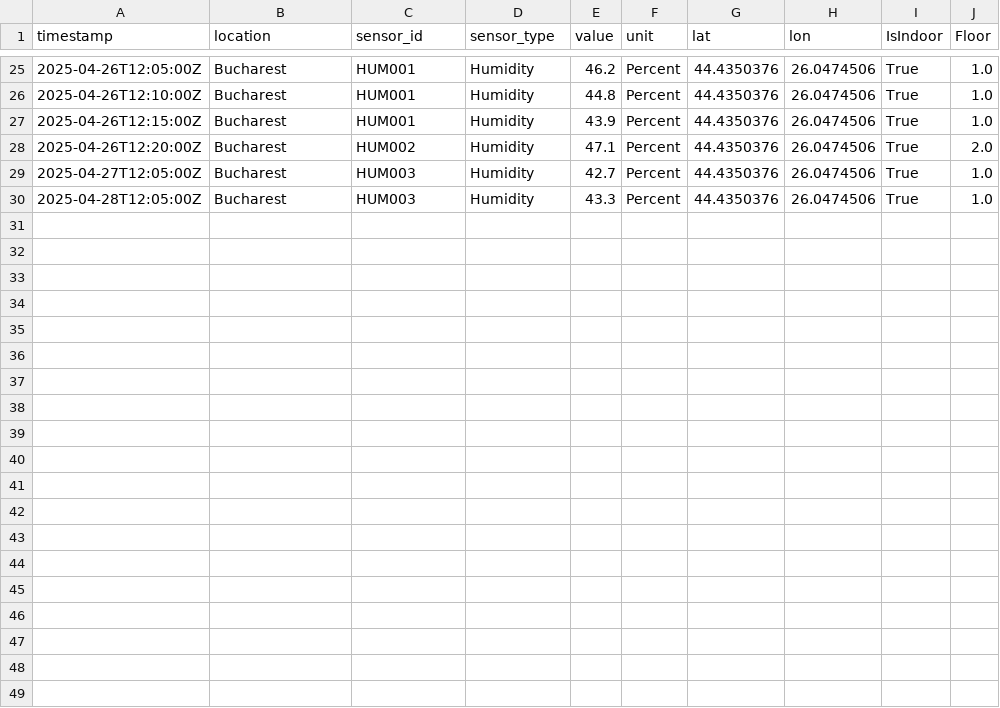
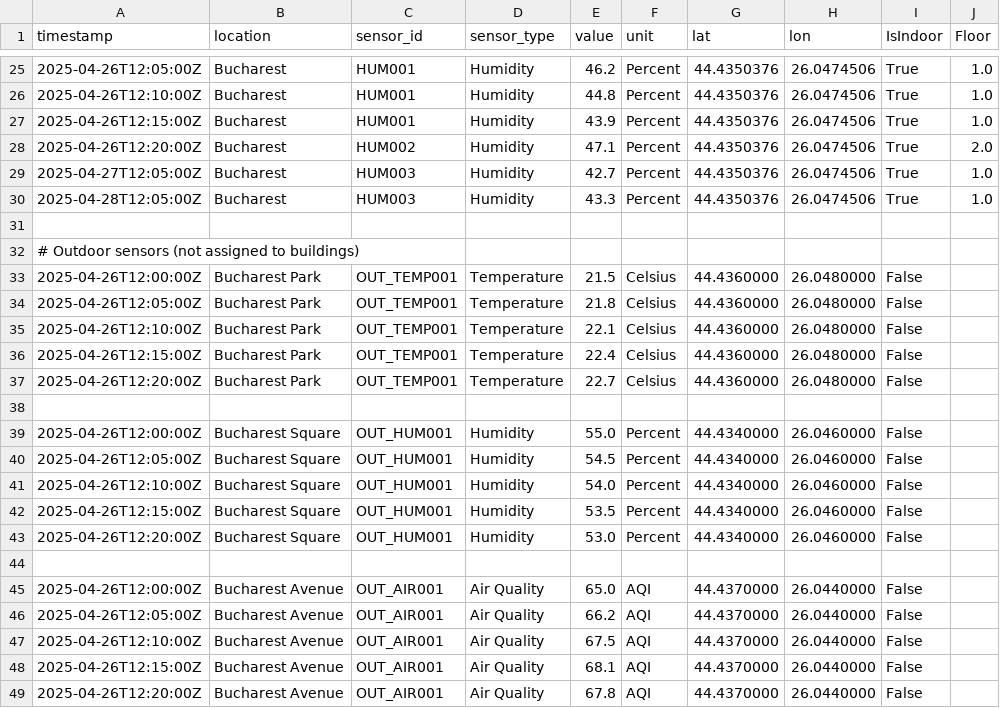
Before and after one commit to elena-bianca312/Vizualizare, a CSV file: bucharest_sensor_data_with_location3.csv, drawn as a sheet; only a part is shown, gaps mark what is left out.

```diff
--- a/bucharest_sensor_data_with_location3.csv
+++ b/bucharest_sensor_data_with_location3.csv
@@ -30 +30,20 @@ timestamp,location,sensor_id,sensor_type,value,unit,lat,lon,IsIndoor,Floor
 2025-04-28T12:05:00Z,Bucharest,HUM003,Humidity,43.3,Percent,44.4350376,26.0474506,True,1.0
+
+# Outdoor sensors (not assigned to buildings)
+2025-04-26T12:00:00Z,Bucharest Park,OUT_TEMP001,Temperature,21.5,Celsius,44.4360000,26.0480000,False,
+2025-04-26T12:05:00Z,Bucharest Park,OUT_TEMP001,Temperature,21.8,Celsius,44.4360000,26.0480000,False,
+2025-04-26T12:10:00Z,Bucharest Park,OUT_TEMP001,Temperature,22.1,Celsius,44.4360000,26.0480000,False,
+2025-04-26T12:15:00Z,Bucharest Park,OUT_TEMP001,Temperature,22.4,Celsius,44.4360000,26.0480000,False,
+2025-04-26T12:20:00Z,Bucharest Park,OUT_TEMP001,Temperature,22.7,Celsius,44.4360000,26.0480000,False,
+
+2025-04-26T12:00:00Z,Bucharest Square,OUT_HUM001,Humidity,55.0,Percent,44.4340000,26.0460000,False,
+2025-04-26T12:05:00Z,Bucharest Square,OUT_HUM001,Humidity,54.5,Percent,44.4340000,26.0460000,False,
+2025-04-26T12:10:00Z,Bucharest Square,OUT_HUM001,Humidity,54.0,Percent,44.4340000,26.0460000,False,
+2025-04-26T12:15:00Z,Bucharest Square,OUT_HUM001,Humidity,53.5,Percent,44.4340000,26.0460000,False,
+2025-04-26T12:20:00Z,Bucharest Square,OUT_HUM001,Humidity,53.0,Percent,44.4340000,26.0460000,False,
+
+2025-04-26T12:00:00Z,Bucharest Avenue,OUT_AIR001,Air Quality,65.0,AQI,44.4370000,26.0440000,False,
+2025-04-26T12:05:00Z,Bucharest Avenue,OUT_AIR001,Air Quality,66.2,AQI,44.4370000,26.0440000,False,
+2025-04-26T12:10:00Z,Bucharest Avenue,OUT_AIR001,Air Quality,67.5,AQI,44.4370000,26.0440000,False,
+2025-04-26T12:15:00Z,Bucharest Avenue,OUT_AIR001,Air Quality,68.1,AQI,44.4370000,26.0440000,False,
+2025-04-26T12:20:00Z,Bucharest Avenue,OUT_AIR001,Air Quality,67.8,AQI,44.4370000,26.0440000,False,
```
Also changed, not shown: 3 other files.
